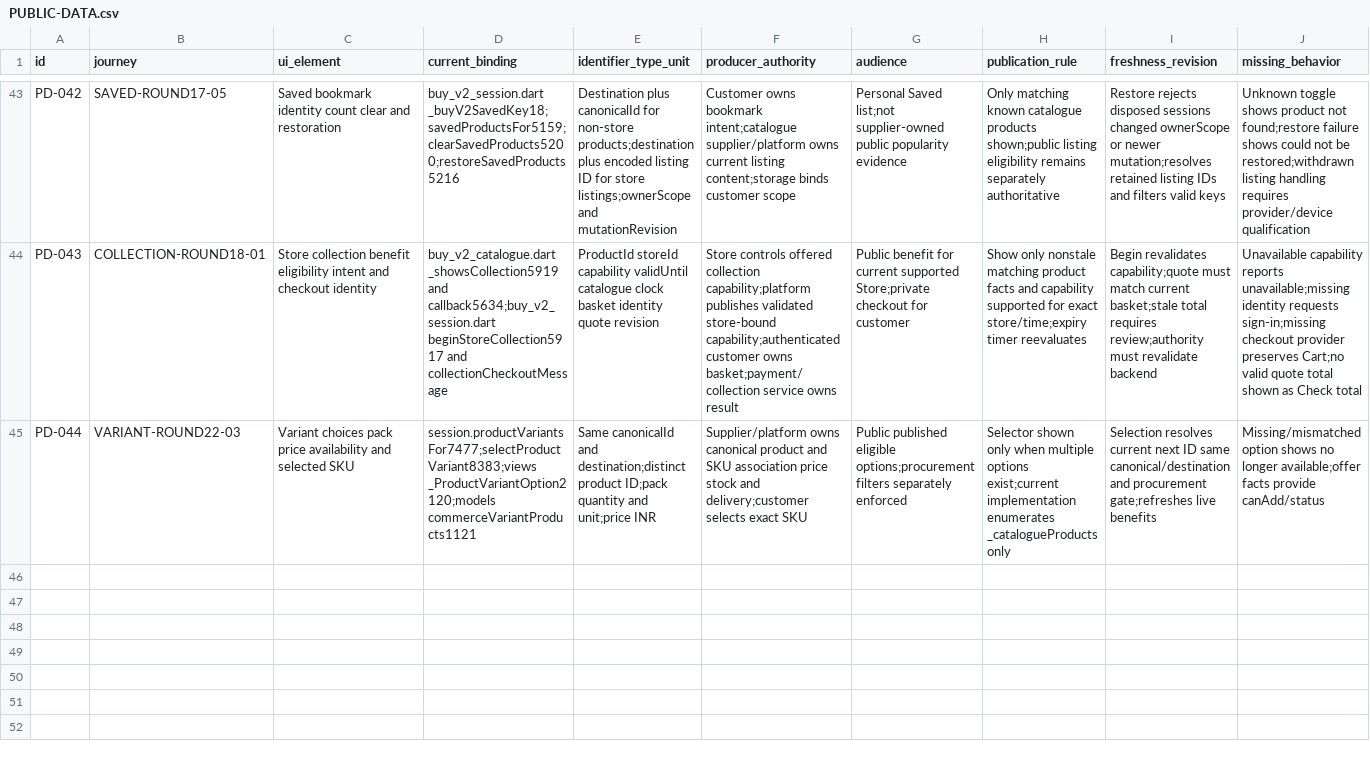
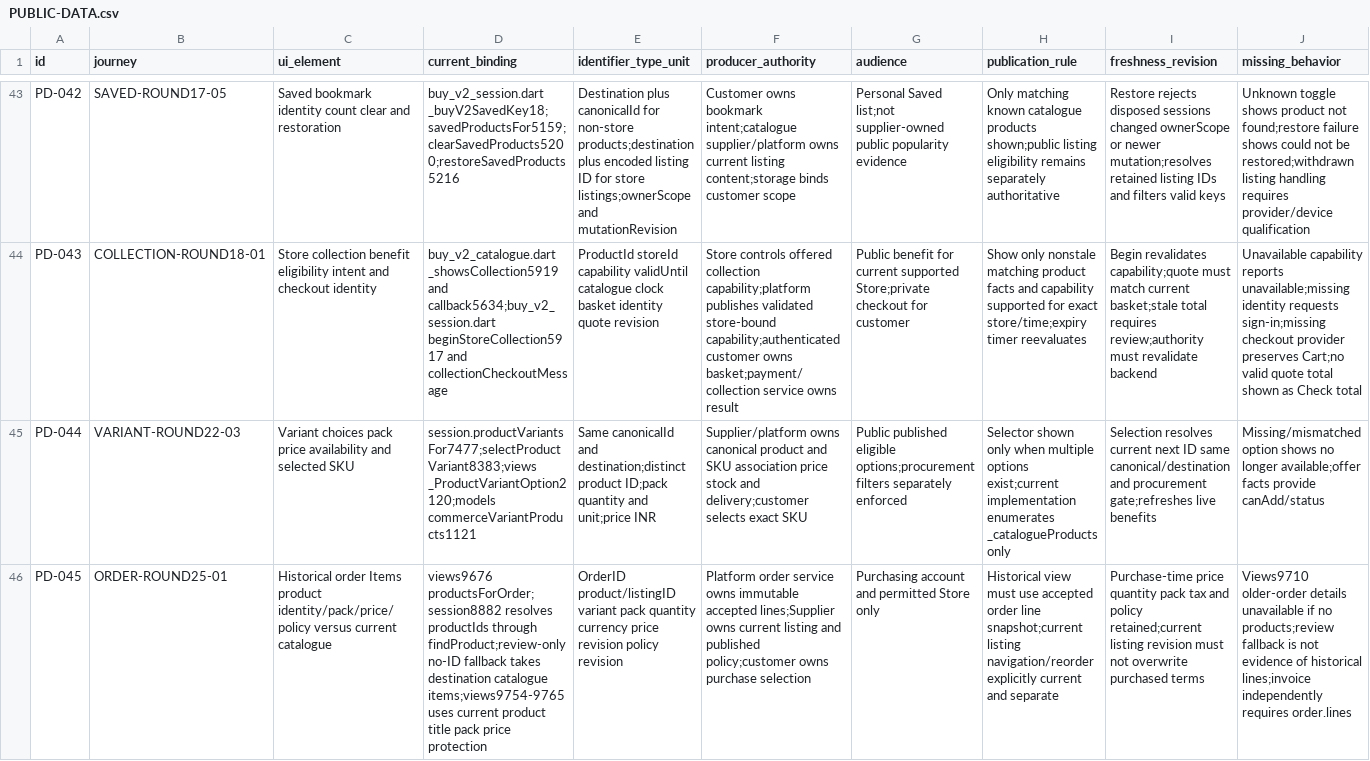
Before and after one commit to Supermanditech/MOOLSOCIAL-PRODUCTION, a CSV file: docs/quality/cursor-redmi-v6-audit-20260913/PUBLIC-DATA.csv, drawn as a sheet; only a part is shown, gaps mark what is left out; rows hold the shown columns only; the diff names each change by its address in the sheet, - before the commit and + after, or states it on an @@ line.

```diff
--- a/docs/quality/cursor-redmi-v6-audit-20260913/PUBLIC-DATA.csv
+++ b/docs/quality/cursor-redmi-v6-audit-20260913/PUBLIC-DATA.csv
+row 46: PD-045 | ORDER-ROUND25-01 | Historical order Items product identity/pack/price/policy versus current catalogue | views9676 productsForOrder;session8882 resolves productIds through findProduct;review-only no-ID fallback takes destination catalogue items;views9754-9765 uses current product title pack price protection | OrderID product/listingID variant pack quantity currency price revision policy revision | Platform order service owns immutable accepted lines;Supplier owns current listing and published policy;customer owns purchase selection | Purchasing account and permitted Store only | Historical view must use accepted order line snapshot;current listing navigation/reorder explicitly current and separate | Purchase-time price quantity pack tax and policy retained;current listing revision must not overwrite purchased terms | Views9710 older-order details unavailable if no products;review fallback is not evidence of historical lines;invoice independently requires order.lines
```
Also changed, not shown: docs/quality/cursor-redmi-v6-audit-20260913/EVIDENCE.csv, docs/quality/cursor-redmi-v6-audit-20260913/JOURNEYS.csv, 1 other file.
